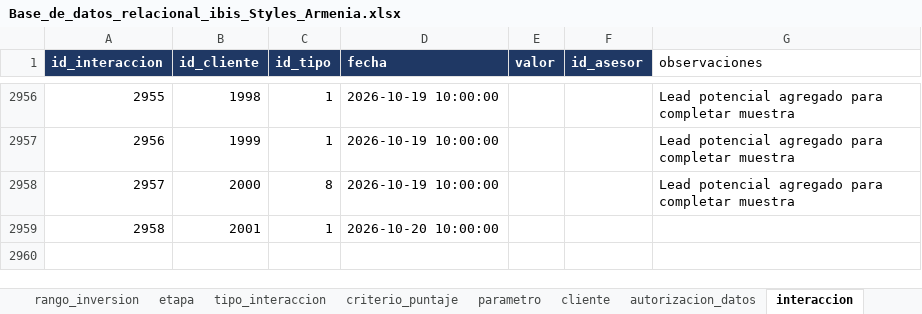
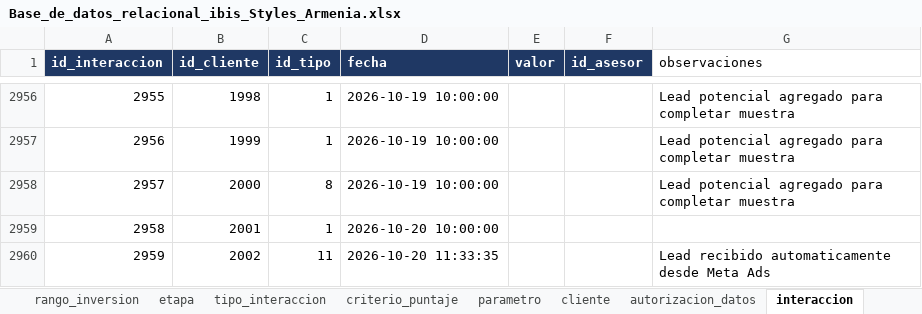
Before and after one commit to adamar-guti/-crm-ibis-styles-armenia, an Excel workbook: Base_de_datos_relacional_ibis_Styles_Armenia.xlsx, sheet interaccion, drawn as a sheet; only a part is shown, gaps mark what is left out; values as stored, in another font and other column widths than the file's, no borders; the diff names each change by its address in the sheet, - before the commit and + after, or states it on an @@ line.

Commit message:
Actualizacion de la base CRM (captacion de leads)

```diff
--- a/Base_de_datos_relacional_ibis_Styles_Armenia.xlsx (sheet interaccion)
+++ b/Base_de_datos_relacional_ibis_Styles_Armenia.xlsx (sheet interaccion)
+row 2960: 2959 | 2002 | 11 | 2026-10-20 11:33:35 |  |  | Lead recibido automaticamente desde Meta Ads
```
Also changed, not shown: sheet cliente, sheet v_clasificacion, sheet autorizacion_datos, sheet v_clasificacion_resumen, sheet v_embudo, sheet v_kpis, 3 more sheets, Informe_KPIs_CRM_ibis_Styles_Armenia.xlsx, 2 other files.
